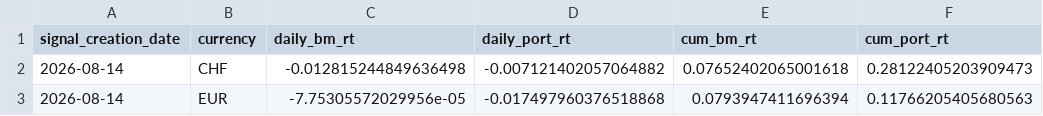
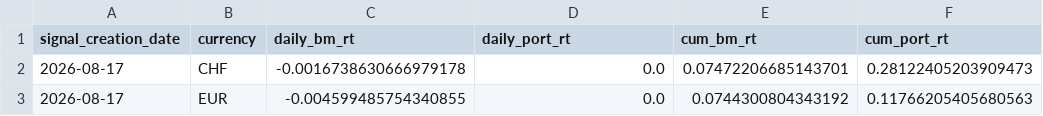
Before and after one commit to ebinger-analytics/quant-stock-signals, a CSV file: latest_cumulative_performance_summary.csv, drawn as a sheet.

Commit message:
Automated Signal and Performance Update: 2026-08-19 05:00:02

```diff
--- a/latest_cumulative_performance_summary.csv
+++ b/latest_cumulative_performance_summary.csv
@@ -1,3 +1,3 @@
 signal_creation_date,currency,daily_bm_rt,daily_port_rt,cum_bm_rt,cum_port_rt
-2026-08-14,CHF,-0.012815244849636498,-0.007121402057064882,0.07652402065001618,0.28122405203909473
-2026-08-14,EUR,-7.75305572029956e-05,-0.017497960376518868,0.0793947411696394,0.11766205405680563
+2026-08-17,CHF,-0.0016738630666979178,0.0,0.07472206685143701,0.28122405203909473
+2026-08-17,EUR,-0.004599485754340855,0.0,0.0744300804343192,0.11766205405680563
```
Also changed, not shown: latest_daily_performance_metrics.csv, latest_signal.csv.
